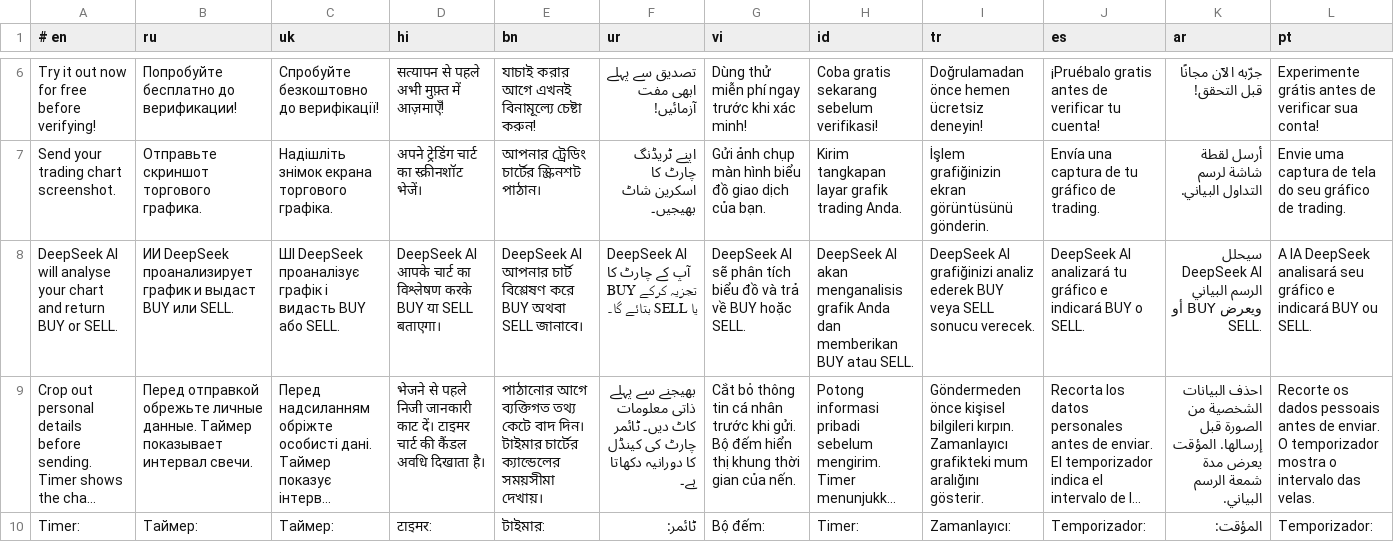
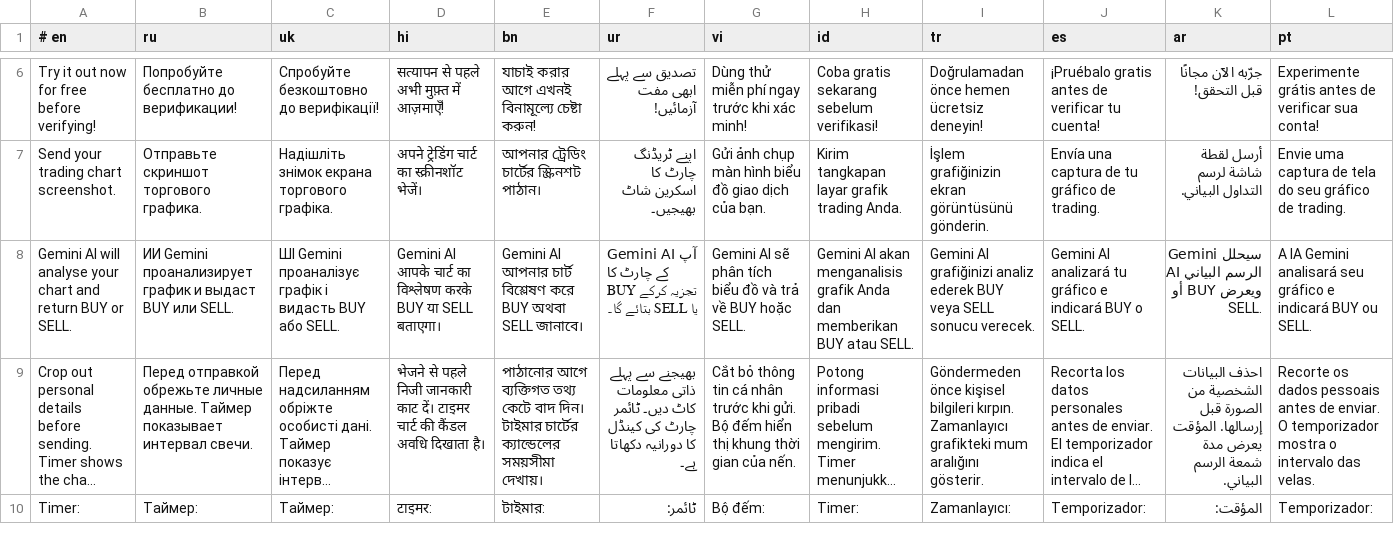
Before and after one commit to neetud252-create/funnel-bot, a TSV file: locales/chart_reference.tsv, drawn as a sheet; only a part is shown, gaps mark what is left out; long unchanged cells end in …; the diff names each change by its address in the sheet, - before the commit and + after, or states it on an @@ line.

Commit message:
Switch chart analysis to Gemini with no paid fallback

```diff
--- a/locales/chart_reference.tsv
+++ b/locales/chart_reference.tsv
-A8 (# en): DeepSeek AI will…
+A8 (# en): Gemini AI will…
-B8 (ru): ИИ DeepSeek проанализирует график…
+B8 (ru): ИИ Gemini проанализирует график…
-C8 (uk): ШІ DeepSeek проаналізує графік…
+C8 (uk): ШІ Gemini проаналізує графік…
-D8 (hi): DeepSeek AI आपके…
+D8 (hi): Gemini AI आपके…
-E8 (bn): DeepSeek AI আপনার…
+E8 (bn): Gemini AI আপনার…
-F8 (ur): DeepSeek AI آپ…
+F8 (ur): Gemini AI آپ…
-G8 (vi): DeepSeek AI sẽ…
+G8 (vi): Gemini AI sẽ…
-H8 (id): DeepSeek AI akan…
+H8 (id): Gemini AI akan…
-I8 (tr): DeepSeek AI grafiğinizi…
+I8 (tr): Gemini AI grafiğinizi…
-J8 (es): DeepSeek AI analizará…
+J8 (es): Gemini AI analizará…
-K8 (ar): سيحلل DeepSeek AI الرسم…
+K8 (ar): سيحلل Gemini AI الرسم…
-L8 (pt): A IA DeepSeek analisará seu…
+L8 (pt): A IA Gemini analisará seu…
```
Also changed, not shown: 6 other files.
